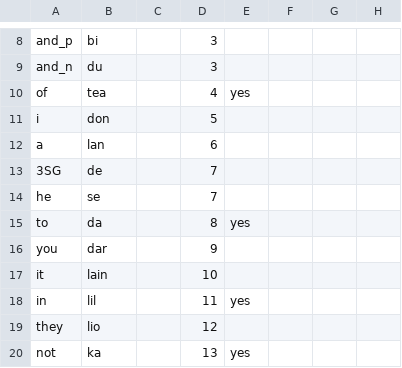
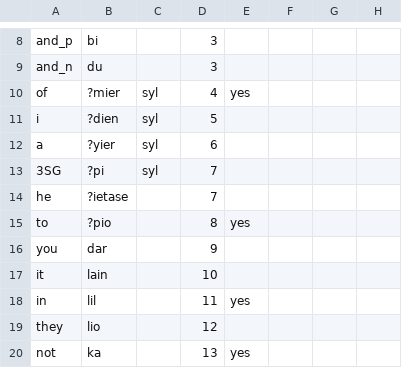
Before and after one commit to benchristel/audition, a CSV file: test-language/lexicon.csv, drawn as a sheet; only a part is shown, gaps mark what is left out; the diff names each change by its address in the sheet, - before the commit and + after, or states it on an @@ line.

```diff
--- a/test-language/lexicon.csv
+++ b/test-language/lexicon.csv
-B10: tea
+B10: ?mier
-C10:C13: (empty)
+C10:C13: syl
-B11: don
+B11: ?dien
-B12: lan
+B12: ?yier
-B13: de
+B13: ?pi
-B14: se
+B14: ?ietase
-B15: da
+B15: ?pio
```
Also changed, not shown: 10 other files.
